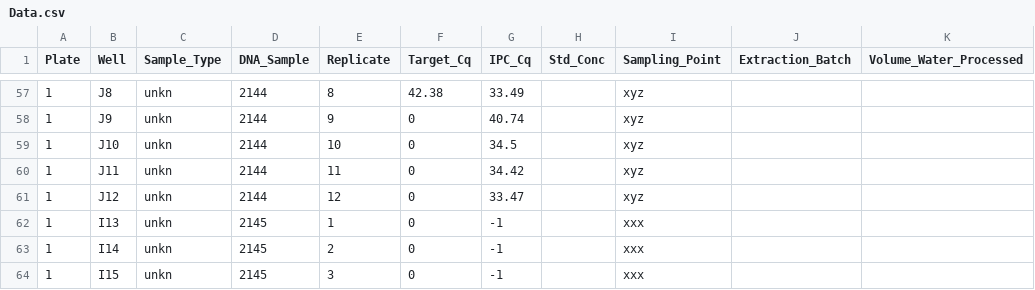
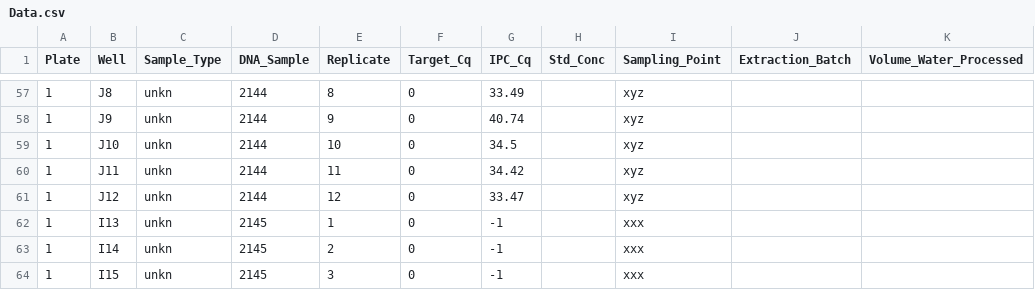
Before and after one commit to bastianegeter/qPCR_validation, a CSV file: Data.csv, drawn as a sheet; only a part is shown, gaps mark what is left out; the diff covers the shown part only.

```diff
--- a/Data.csv
+++ b/Data.csv
@@ -57,2 +57,2 @@ Plate,Well,Sample_Type,DNA_Sample,Replicate,Target_Cq,IPC_Cq,Std_Conc,Sampling_P
-1,J8,unkn,2144,8,42.38,33.49,,xyz,,
+1,J8,unkn,2144,8,0,33.49,,xyz,,
 1,J9,unkn,2144,9,0,40.74,,xyz,,
```
Also changed, not shown: 15 edited cells elsewhere in this file, 1 other file.
